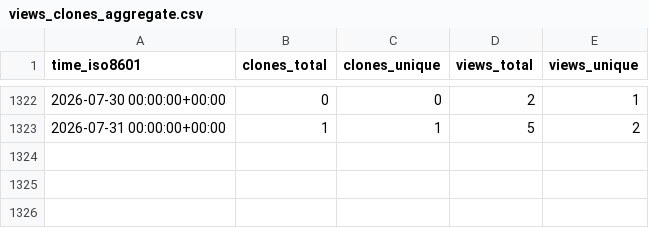
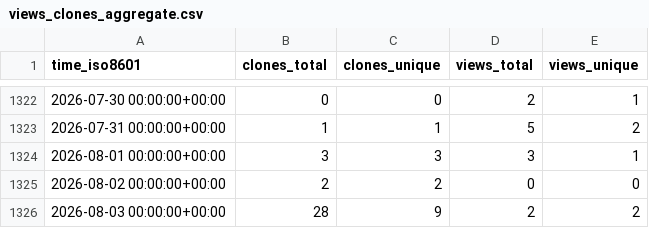
Before and after one commit to vhive-serverless/vhive.github.io, a CSV file: vhive-serverless/vSwarm-u/ghrs-data/views_clones_aggregate.csv, drawn as a sheet; only a part is shown, gaps mark what is left out; the diff names each change by its address in the sheet, - before the commit and + after, or states it on an @@ line.

```diff
--- a/vhive-serverless/vSwarm-u/ghrs-data/views_clones_aggregate.csv
+++ b/vhive-serverless/vSwarm-u/ghrs-data/views_clones_aggregate.csv
+row 1324: 2026-08-01 00:00:00+00:00 | 3 | 3 | 3 | 1
+row 1325: 2026-08-02 00:00:00+00:00 | 2 | 2 | 0 | 0
+row 1326: 2026-08-03 00:00:00+00:00 | 28 | 9 | 2 | 2
```
Also changed, not shown: 1 other file.
